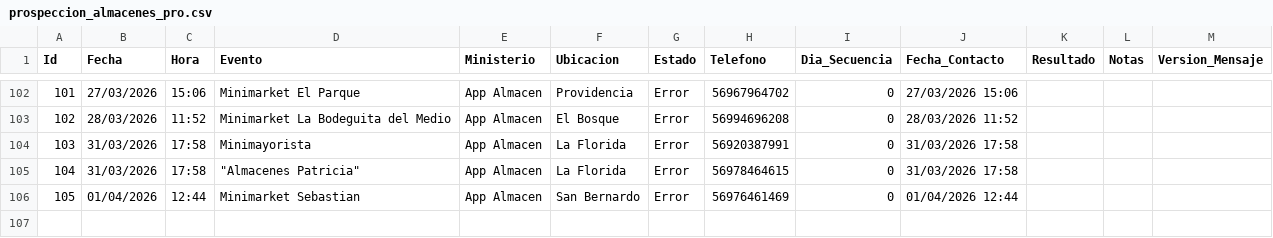
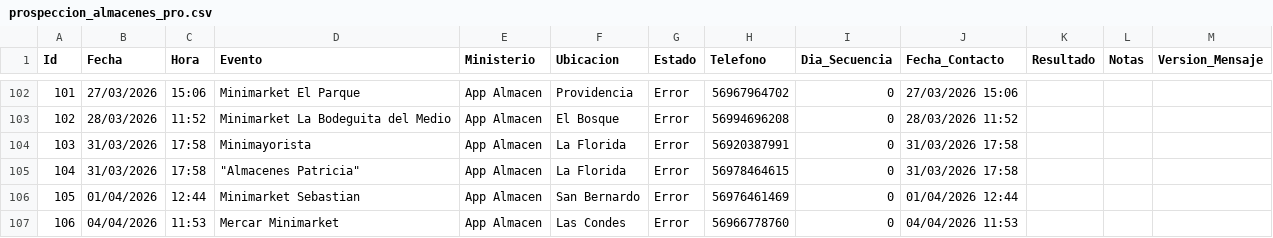
Before and after one commit to POPnLAR/Clientes, a CSV file: prospeccion_almacenes_pro.csv, drawn as a sheet; only a part is shown, gaps mark what is left out; the diff names each change by its address in the sheet, - before the commit and + after, or states it on an @@ line.

Commit message:
Worker Almacenes: Actualización [Skip CI]

```diff
--- a/prospeccion_almacenes_pro.csv
+++ b/prospeccion_almacenes_pro.csv
+row 107: 106 | 04/04/2026 | 11:53 | Mercar Minimarket | App Almacen | Las Condes | Error | 56966778760 | 0 | 04/04/2026 11:53
```
